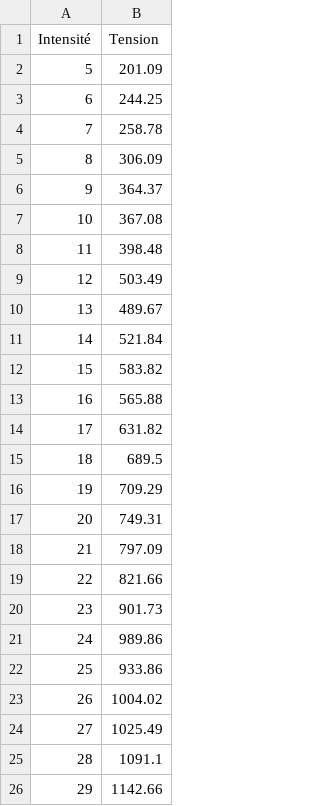
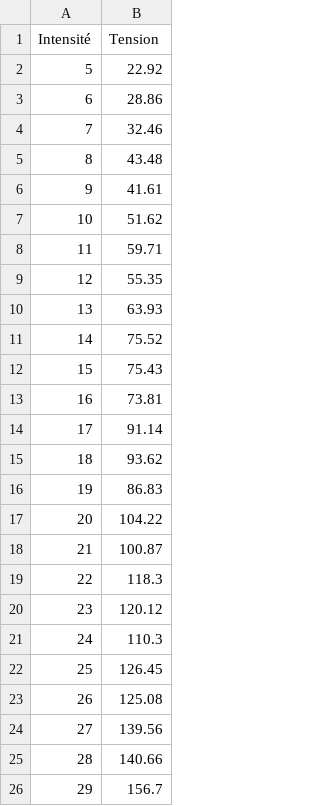
Before and after one commit to hmalherbe/PythonStanNicePhysics, a CSV file: OHM.csv, drawn as a sheet; the diff names each change by its address in the sheet, - before the commit and + after, or states it on an @@ line.

```diff
--- a/OHM.csv
+++ b/OHM.csv
-B2 (Tension): 201.09
+B2 (Tension): 22.92
-B3 (Tension): 244.25
+B3 (Tension): 28.86
-B4 (Tension): 258.78
+B4 (Tension): 32.46
-B5 (Tension): 306.09
+B5 (Tension): 43.48
-B6 (Tension): 364.37
+B6 (Tension): 41.61
-B7 (Tension): 367.08
+B7 (Tension): 51.62
-B8 (Tension): 398.48
+B8 (Tension): 59.71
-B9 (Tension): 503.49
+B9 (Tension): 55.35
-B10 (Tension): 489.67
+B10 (Tension): 63.93
-B11 (Tension): 521.84
+B11 (Tension): 75.52
-B12 (Tension): 583.82
+B12 (Tension): 75.43
-B13 (Tension): 565.88
+B13 (Tension): 73.81
-B14 (Tension): 631.82
+B14 (Tension): 91.14
-B15 (Tension): 689.5
+B15 (Tension): 93.62
-B16 (Tension): 709.29
+B16 (Tension): 86.83
-B17 (Tension): 749.31
+B17 (Tension): 104.22
-B18 (Tension): 797.09
+B18 (Tension): 100.87
-B19 (Tension): 821.66
+B19 (Tension): 118.3
-B20 (Tension): 901.73
+B20 (Tension): 120.12
-B21 (Tension): 989.86
+B21 (Tension): 110.3
-B22 (Tension): 933.86
+B22 (Tension): 126.45
-B23 (Tension): 1004.02
+B23 (Tension): 125.08
-B24 (Tension): 1025.49
+B24 (Tension): 139.56
-B25 (Tension): 1091.1
+B25 (Tension): 140.66
-B26 (Tension): 1142.66
+B26 (Tension): 156.7
```
Also changed, not shown: 2 other files.
